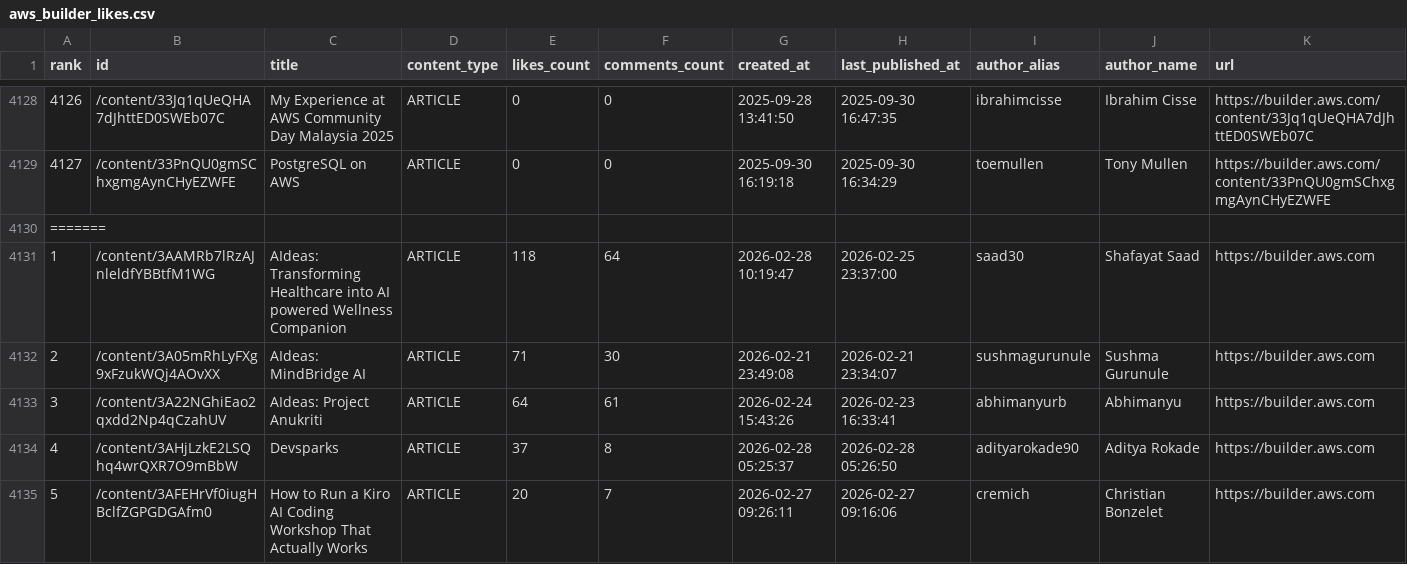
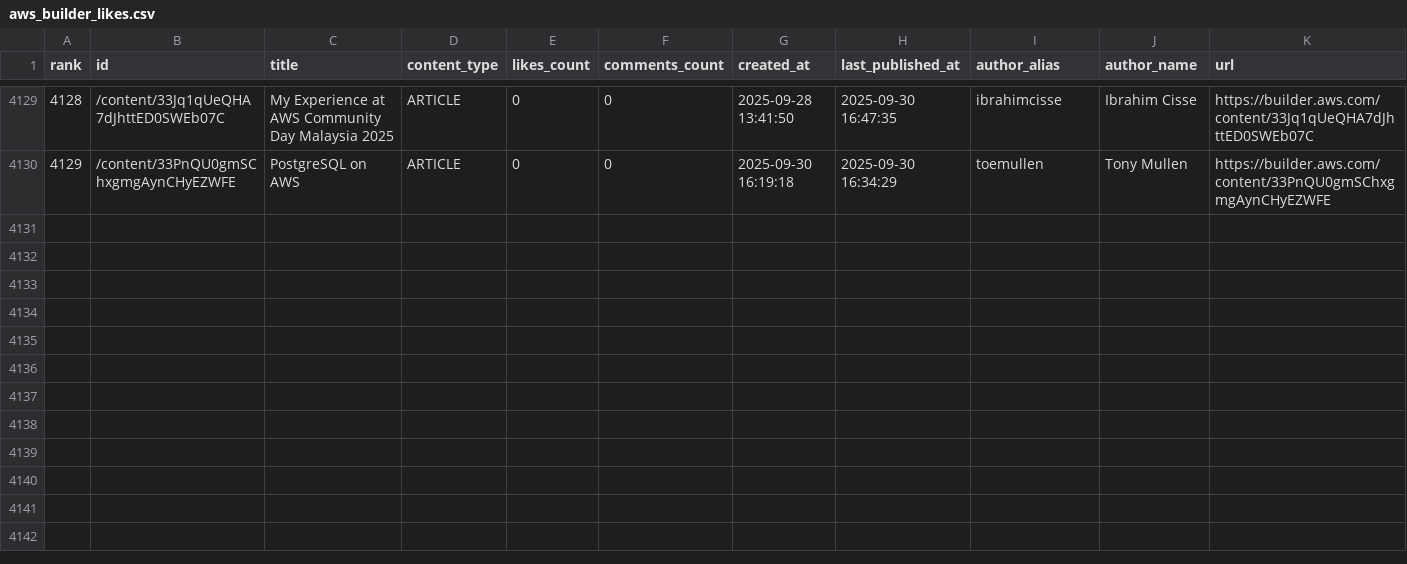
Before and after one commit to shafayatsaad/webscrap, a CSV file: aws_builder_likes.csv, drawn as a sheet; only a part is shown, gaps mark what is left out; removed rows and columns are numbered as before the commit, all else as after; the diff covers the shown part only; the diff names each change by its address in the sheet, - before the commit and + after, or states it on an @@ line.

Commit message:
Update aws_builder_likes.csv

```diff
--- a/aws_builder_likes.csv
+++ b/aws_builder_likes.csv
@@ column A (rank) renumbered between rows 228 and 4130 @@
-row 4130: =======
-row 4131: 1 | /content/3AAMRb7lRzAJnleldfYBBtfM1WG | AIdeas: Transforming Healthcare into AI powered Wellness Companion | ARTICLE | 118 | 64 | 2026-02-28 10:19:47 | 2026-02-25 23:37:00 | saad30 | Shafayat Saad | https://builder.aws.com
-row 4132: 2 | /content/3A05mRhLyFXg9xFzukWQj4AOvXX | AIdeas: MindBridge AI | ARTICLE | 71 | 30 | 2026-02-21 23:49:08 | 2026-02-21 23:34:07 | sushmagurunule | Sushma Gurunule | https://builder.aws.com
-row 4133: 3 | /content/3A22NGhiEao2qxdd2Np4qCzahUV | AIdeas: Project Anukriti | ARTICLE | 64 | 61 | 2026-02-24 15:43:26 | 2026-02-23 16:33:41 | abhimanyurb | Abhimanyu | https://builder.aws.com
-row 4134: 4 | /content/3AHjLzkE2LSQhq4wrQXR7O9mBbW | Devsparks | ARTICLE | 37 | 8 | 2026-02-28 05:25:37 | 2026-02-28 05:26:50 | adityarokade90 | Aditya Rokade | https://builder.aws.com
-row 4135: 5 | /content/3AFEHrVf0iugHBclfZGPGDGAfm0 | How to Run a Kiro AI Coding Workshop That Actually Works | ARTICLE | 20 | 7 | 2026-02-27 09:26:11 | 2026-02-27 09:16:06 | cremich | Christian Bonzelet | https://builder.aws.com
```
Also changed, not shown: 2 added rows, 7 removed rows and 1 edited cell elsewhere in this file.
